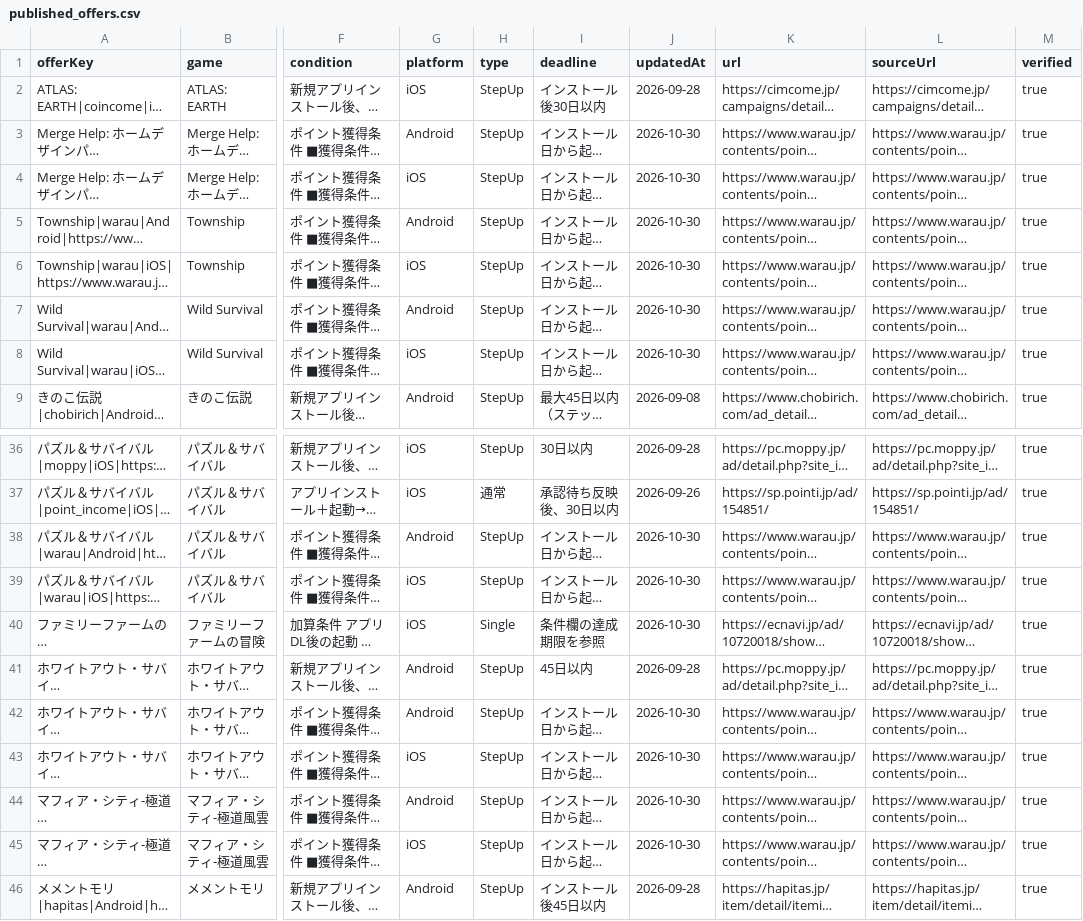
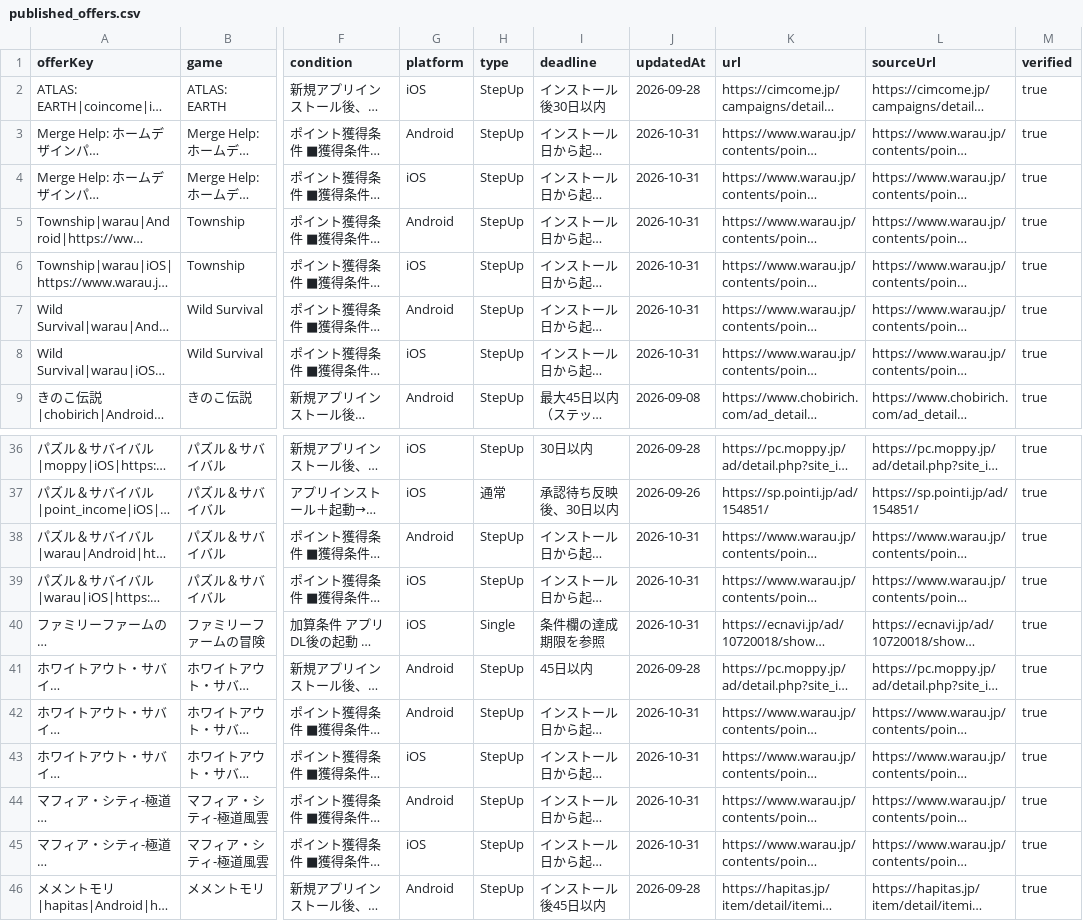
Before and after one commit to POIGAME-LAB/poigamelab, a CSV file: data/published_offers.csv, drawn as a sheet; only a part is shown, gaps mark what is left out; long unchanged cells end in …; the diff covers the shown part only; the diff names each change by its address in the sheet, - before the commit and + after, or states it on an @@ line.

```diff
--- a/data/published_offers.csv
+++ b/data/published_offers.csv
-J3:J8 (updatedAt): 2026-10-30
+J3:J8 (updatedAt): 2026-10-31
-J38:J40 (updatedAt): 2026-10-30
+J38:J40 (updatedAt): 2026-10-31
-J42:J45 (updatedAt): 2026-10-30
+J42:J45 (updatedAt): 2026-10-31
```
Also changed, not shown: 6 edited cells elsewhere in this file, 6 other files.
